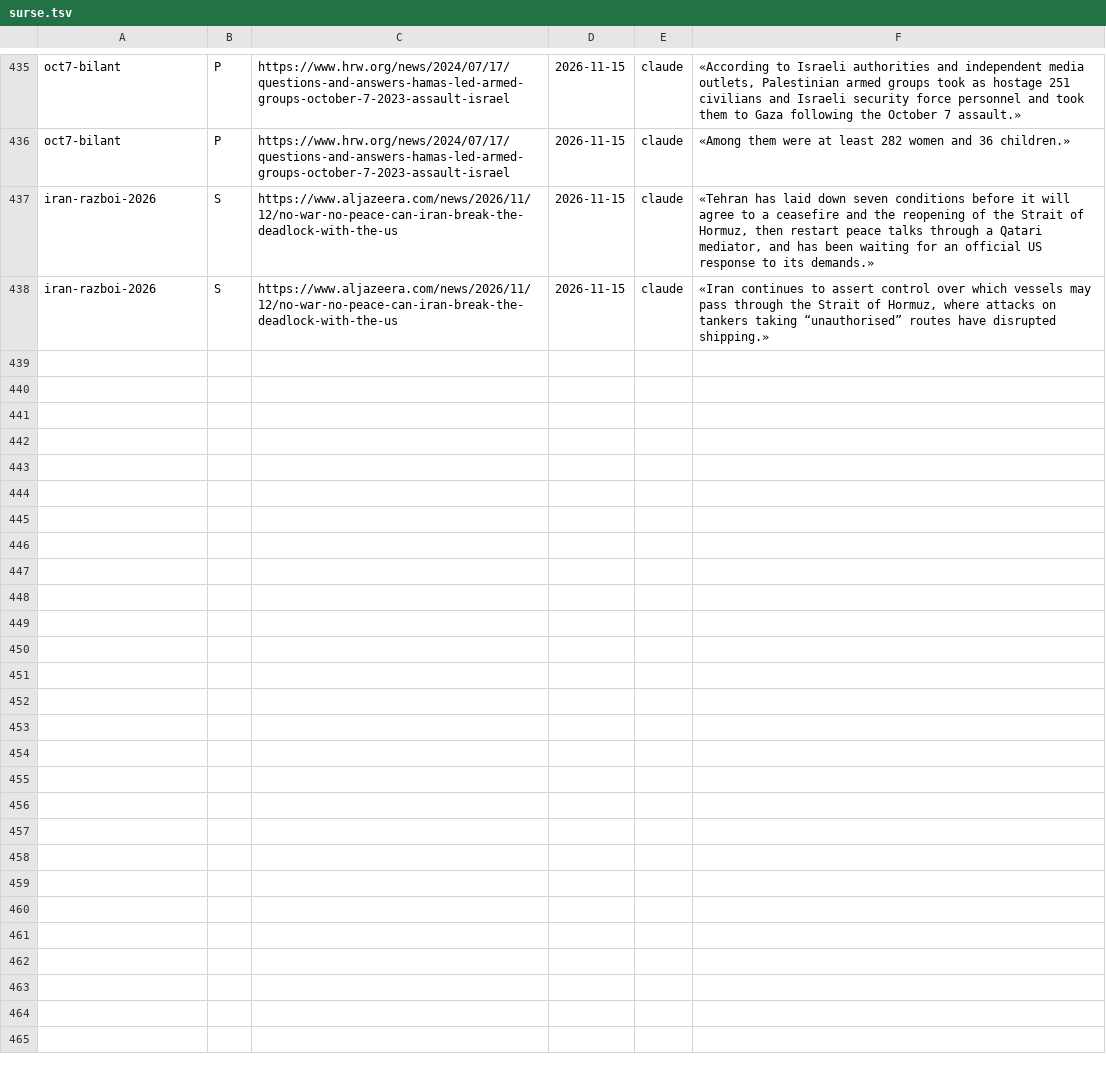
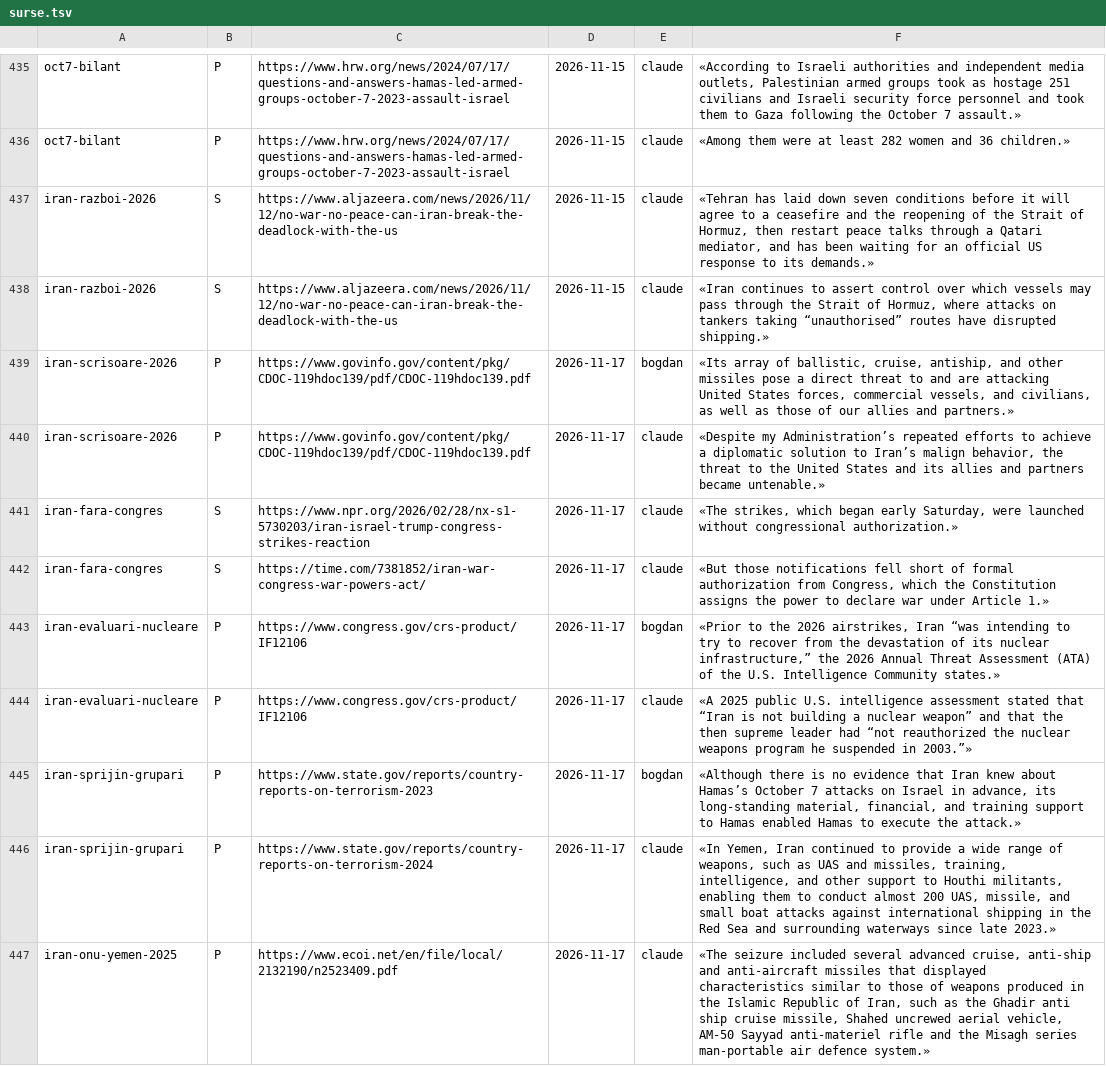
Before and after one commit to norgedan/norgedan.github.io, a TSV file: scripts/surse.tsv, drawn as a sheet; only a part is shown, gaps mark what is left out; the diff covers the shown part only.

Commit message:
pas158: [continut] atacul din 28 februarie 2026: afirmatii, surse, eveniment

```diff
--- a/scripts/surse.tsv
+++ b/scripts/surse.tsv
@@ -438 +438,10 @@ iran-razboi-2026	S	https://www.aljazeera.com/news/2026/11/12/no-war-no-peace-can
 iran-razboi-2026	S	https://www.aljazeera.com/news/2026/11/12/no-war-no-peace-can-iran-break-the-deadlock-with-the-us	2026-11-15	claude	«Iran continues to assert control over which vessels may pass through the Strait of Hormuz, where attacks on tankers taking “unauthorised” routes have disrupted shipping.»
+iran-scrisoare-2026	P	https://www.govinfo.gov/content/pkg/CDOC-119hdoc139/pdf/CDOC-119hdoc139.pdf	2026-11-17	bogdan	«Its array of ballistic, cruise, antiship, and other missiles pose a direct threat to and are attacking United States forces, commercial vessels, and civilians, as well as those of our allies and partners.»
+iran-scrisoare-2026	P	https://www.govinfo.gov/content/pkg/CDOC-119hdoc139/pdf/CDOC-119hdoc139.pdf	2026-11-17	claude	«Despite my Administration’s repeated efforts to achieve a diplomatic solution to Iran’s malign behavior, the threat to the United States and its allies and partners became untenable.»
+iran-fara-congres	S	https://www.npr.org/2026/02/28/nx-s1-5730203/iran-israel-trump-congress-strikes-reaction	2026-11-17	claude	«The strikes, which began early Saturday, were launched without congressional authorization.»
+iran-fara-congres	S	https://time.com/7381852/iran-war-congress-war-powers-act/	2026-11-17	claude	«But those notifications fell short of formal authorization from Congress, which the Constitution assigns the power to declare war under Article 1.»
+iran-evaluari-nucleare	P	https://www.congress.gov/crs-product/IF12106	2026-11-17	bogdan	«Prior to the 2026 airstrikes, Iran “was intending to try to recover from the devastation of its nuclear infrastructure,” the 2026 Annual Threat Assessment (ATA) of the U.S. Intelligence Community states.»
+iran-evaluari-nucleare	P	https://www.congress.gov/crs-product/IF12106	2026-11-17	claude	«A 2025 public U.S. intelligence assessment stated that “Iran is not building a nuclear weapon” and that the then supreme leader had “not reauthorized the nuclear weapons program he suspended in 2003.”»
+iran-sprijin-grupari	P	https://www.state.gov/reports/country-reports-on-terrorism-2023	2026-11-17	bogdan	«Although there is no evidence that Iran knew about Hamas’s October 7 attacks on Israel in advance, its long-standing material, financial, and training support to Hamas enabled Hamas to execute the attack.»
+iran-sprijin-grupari	P	https://www.state.gov/reports/country-reports-on-terrorism-2024	2026-11-17	claude	«In Yemen, Iran continued to provide a wide range of weapons, such as UAS and missiles, training, intelligence, and other support to Houthi militants, enabling them to conduct almost 200 UAS, missile, and small boat attacks against international shipping in the Red Sea and surrounding waterways since late 2023.»
+iran-onu-yemen-2025	P	https://www.ecoi.net/en/file/local/2132190/n2523409.pdf	2026-11-17	claude	«The seizure included several advanced cruise, anti-ship and anti-aircraft missiles that displayed characteristics similar to those of weapons produced in the Islamic Republic of Iran, such as the Ghadir anti ship cruise missile, Shahed uncrewed aerial vehicle, AM-50 Sayyad anti-materiel rifle and the Misagh series man-portable air defence system.»
```
Also changed, not shown: 9 added rows elsewhere in this file, scripts/afirmatii.tsv, scripts/amprente.tsv, 6 other files.
